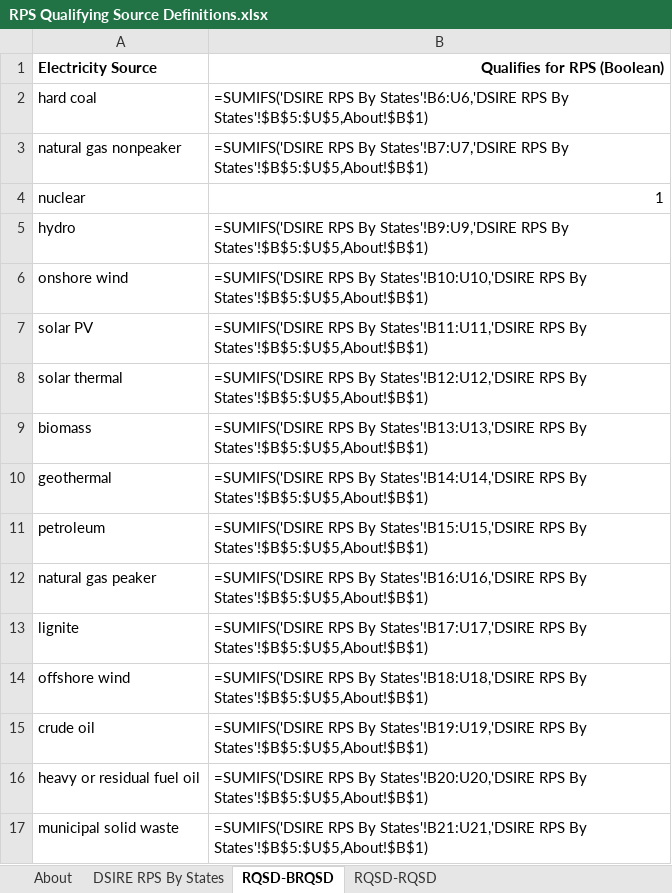
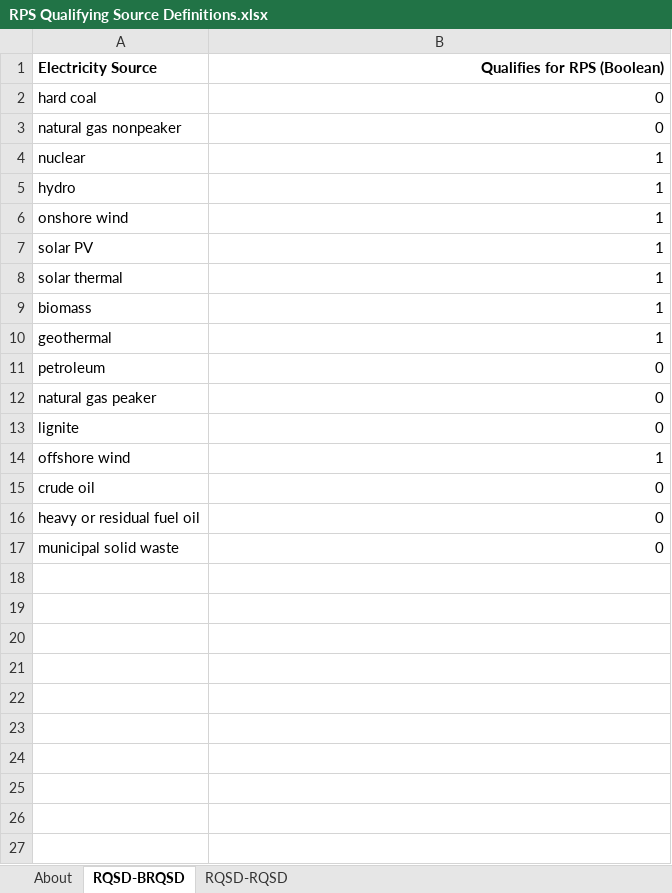
Before and after one commit to EnergyInnovation/eps-louisiana, an Excel workbook: InputData/elec/RQSD/RPS Qualifying Source Definitions.xlsx, sheet RQSD-BRQSD, drawn as a sheet; values as stored, in another font and other column widths than the file's, no borders; formulas without a stored value are shown as written; the diff names each change by its address in the sheet, - before the commit and + after, or states it on an @@ line.

```diff
--- a/InputData/elec/RQSD/RPS Qualifying Source Definitions.xlsx (sheet RQSD-BRQSD)
+++ b/InputData/elec/RQSD/RPS Qualifying Source Definitions.xlsx (sheet RQSD-BRQSD)
-sheet tab: DSIRE RPS By States
-B2 (Qualifies for RPS (Boolean)): =SUMIFS('DSIRE RPS By States'!B6:U6,'DSIRE RPS By States'!$B$5:$U$5,About!$B$1)
+B2 (Qualifies for RPS (Boolean)): 0
-B3 (Qualifies for RPS (Boolean)): =SUMIFS('DSIRE RPS By States'!B7:U7,'DSIRE RPS By States'!$B$5:$U$5,About!$B$1)
+B3 (Qualifies for RPS (Boolean)): 0
-B5 (Qualifies for RPS (Boolean)): =SUMIFS('DSIRE RPS By States'!B9:U9,'DSIRE RPS By States'!$B$5:$U$5,About!$B$1)
+B5 (Qualifies for RPS (Boolean)): 1
-B6 (Qualifies for RPS (Boolean)): =SUMIFS('DSIRE RPS By States'!B10:U10,'DSIRE RPS By States'!$B$5:$U$5,About!$B$1)
+B6 (Qualifies for RPS (Boolean)): 1
-B7 (Qualifies for RPS (Boolean)): =SUMIFS('DSIRE RPS By States'!B11:U11,'DSIRE RPS By States'!$B$5:$U$5,About!$B$1)
+B7 (Qualifies for RPS (Boolean)): 1
-B8 (Qualifies for RPS (Boolean)): =SUMIFS('DSIRE RPS By States'!B12:U12,'DSIRE RPS By States'!$B$5:$U$5,About!$B$1)
+B8 (Qualifies for RPS (Boolean)): 1
-B9 (Qualifies for RPS (Boolean)): =SUMIFS('DSIRE RPS By States'!B13:U13,'DSIRE RPS By States'!$B$5:$U$5,About!$B$1)
+B9 (Qualifies for RPS (Boolean)): 1
-B10 (Qualifies for RPS (Boolean)): =SUMIFS('DSIRE RPS By States'!B14:U14,'DSIRE RPS By States'!$B$5:$U$5,About!$B$1)
+B10 (Qualifies for RPS (Boolean)): 1
-B11 (Qualifies for RPS (Boolean)): =SUMIFS('DSIRE RPS By States'!B15:U15,'DSIRE RPS By States'!$B$5:$U$5,About!$B$1)
+B11 (Qualifies for RPS (Boolean)): 0
-B12 (Qualifies for RPS (Boolean)): =SUMIFS('DSIRE RPS By States'!B16:U16,'DSIRE RPS By States'!$B$5:$U$5,About!$B$1)
+B12 (Qualifies for RPS (Boolean)): 0
-B13 (Qualifies for RPS (Boolean)): =SUMIFS('DSIRE RPS By States'!B17:U17,'DSIRE RPS By States'!$B$5:$U$5,About!$B$1)
+B13 (Qualifies for RPS (Boolean)): 0
-B14 (Qualifies for RPS (Boolean)): =SUMIFS('DSIRE RPS By States'!B18:U18,'DSIRE RPS By States'!$B$5:$U$5,About!$B$1)
+B14 (Qualifies for RPS (Boolean)): 1
-B15 (Qualifies for RPS (Boolean)): =SUMIFS('DSIRE RPS By States'!B19:U19,'DSIRE RPS By States'!$B$5:$U$5,About!$B$1)
+B15 (Qualifies for RPS (Boolean)): 0
-B16 (Qualifies for RPS (Boolean)): =SUMIFS('DSIRE RPS By States'!B20:U20,'DSIRE RPS By States'!$B$5:$U$5,About!$B$1)
+B16 (Qualifies for RPS (Boolean)): 0
-B17 (Qualifies for RPS (Boolean)): =SUMIFS('DSIRE RPS By States'!B21:U21,'DSIRE RPS By States'!$B$5:$U$5,About!$B$1)
+B17 (Qualifies for RPS (Boolean)): 0
```
Also changed, not shown: sheet RQSD-RQSD, sheet About, WebAppData.xlsx, 19 other files.
